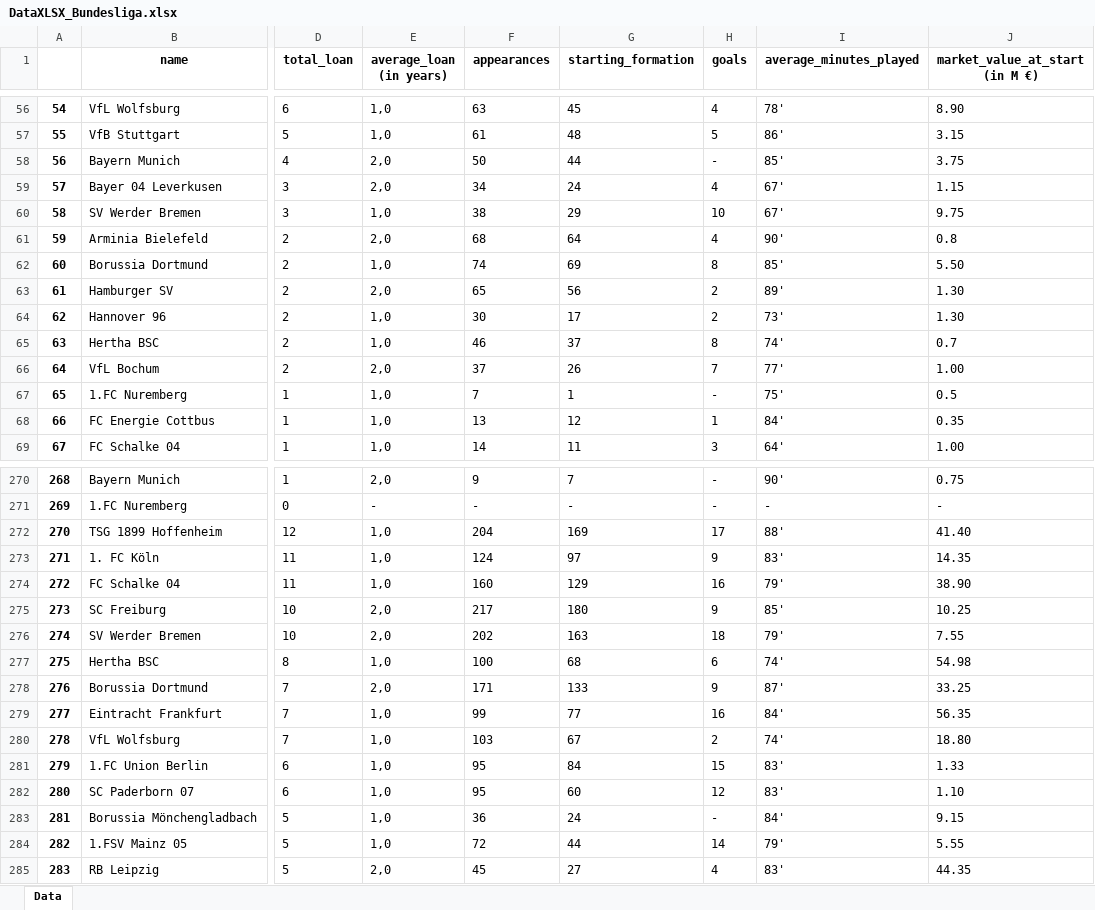
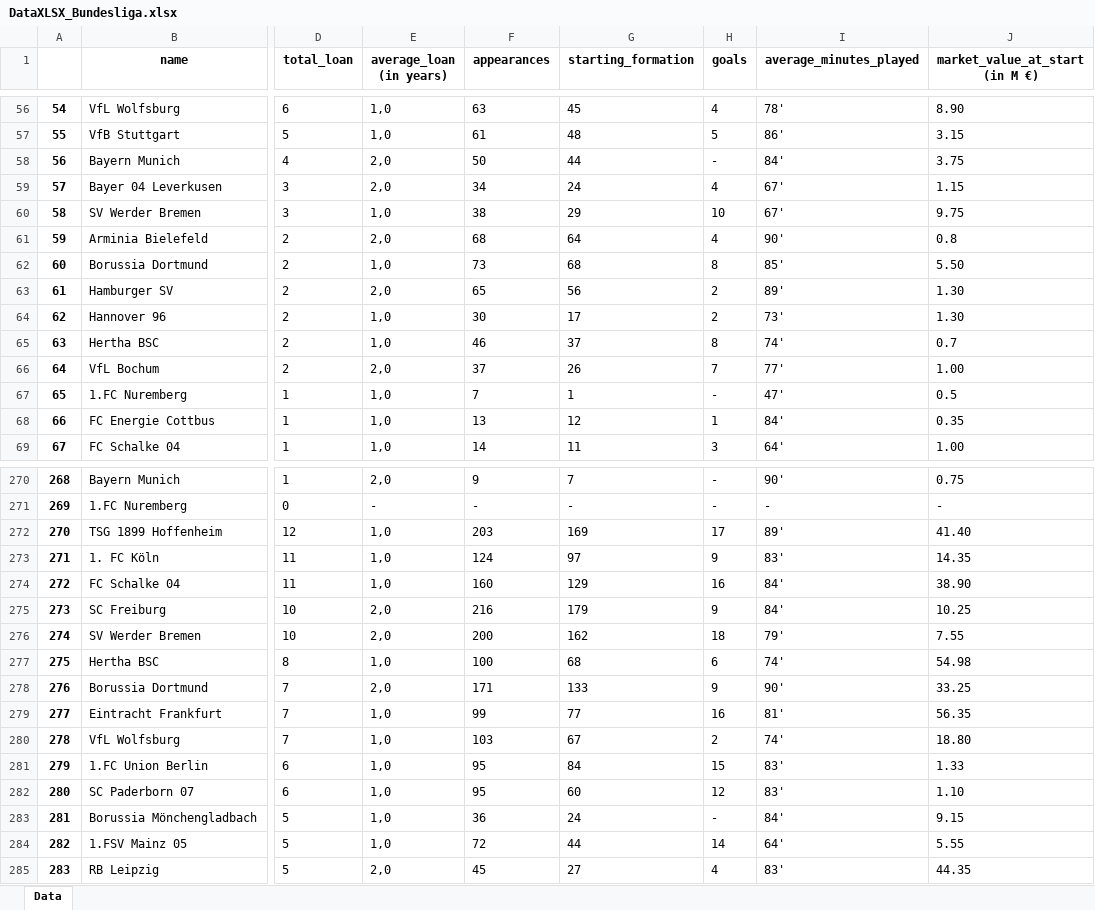
Before and after one commit to drdofx/ds-and-ml, an Excel workbook: dataset/loan_player_data/DataXLSX_Bundesliga.xlsx, sheet Data, drawn as a sheet; only a part is shown, gaps mark what is left out; values as stored, in another font and other column widths than the file's, no borders; the diff covers the shown part only; the diff names each change by its address in the sheet, - before the commit and + after, or states it on an @@ line.

```diff
--- a/dataset/loan_player_data/DataXLSX_Bundesliga.xlsx (sheet Data)
+++ b/dataset/loan_player_data/DataXLSX_Bundesliga.xlsx (sheet Data)
-I58 (average_minutes_played): 85'
+I58 (average_minutes_played): 84'
-F62 (appearances): 74
+F62 (appearances): 73
-G62 (starting_formation): 69
+G62 (starting_formation): 68
-I67 (average_minutes_played): 75'
+I67 (average_minutes_played): 47'
-F272 (appearances): 204
+F272 (appearances): 203
-I272 (average_minutes_played): 88'
+I272 (average_minutes_played): 89'
-I274 (average_minutes_played): 79'
+I274 (average_minutes_played): 84'
-F275 (appearances): 217
+F275 (appearances): 216
-G275 (starting_formation): 180
+G275 (starting_formation): 179
-I275 (average_minutes_played): 85'
+I275 (average_minutes_played): 84'
-F276 (appearances): 202
+F276 (appearances): 200
-G276 (starting_formation): 163
+G276 (starting_formation): 162
-I278 (average_minutes_played): 87'
+I278 (average_minutes_played): 90'
-I279 (average_minutes_played): 84'
+I279 (average_minutes_played): 81'
-I284 (average_minutes_played): 79'
+I284 (average_minutes_played): 64'
```
Also changed, not shown: 42 edited cells elsewhere in this sheet, dataset/loan_player_data/DataXLSX_La Liga.xlsx, dataset/loan_player_data/DataXLSX_Premier League.xlsx, 7 other files.
